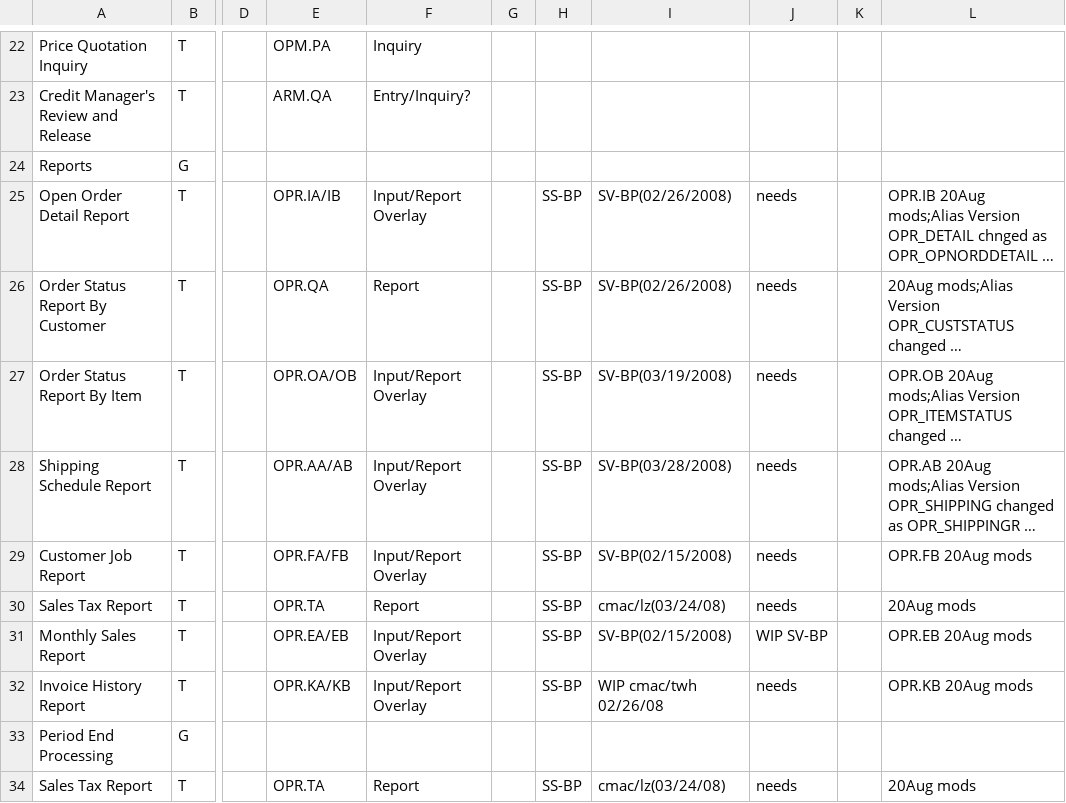
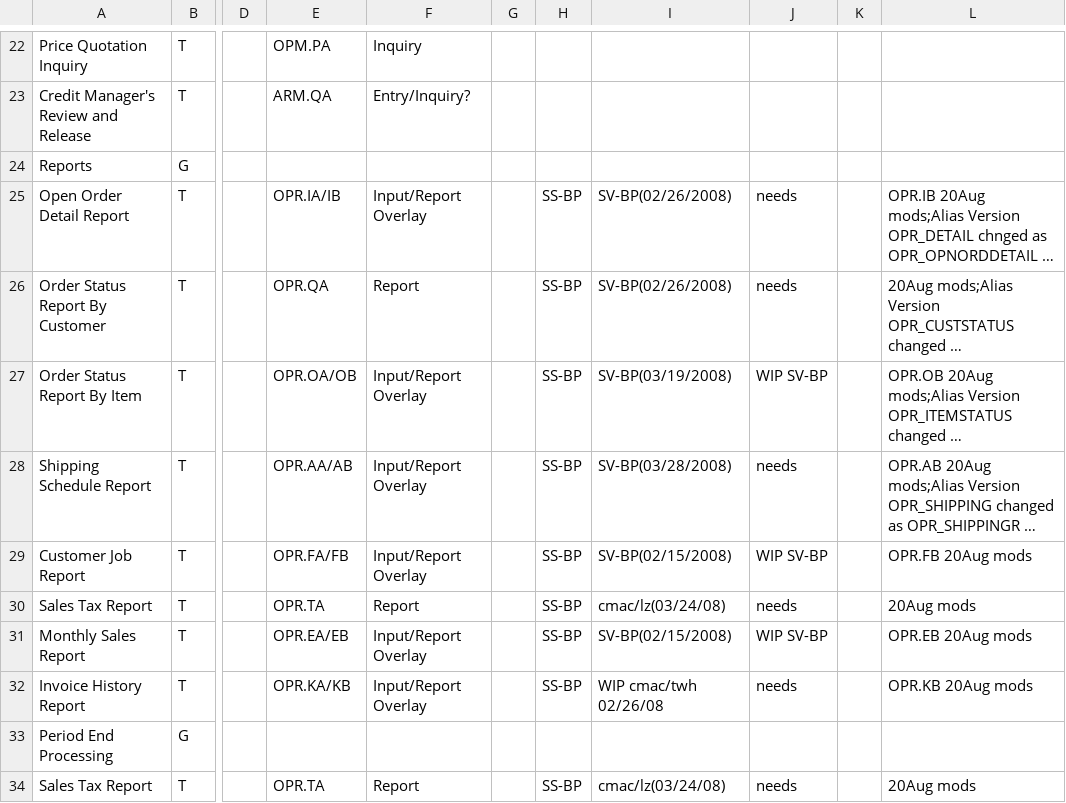
Before and after one commit to nmlynx/AddonSoftware, a CSV file: docs/OrderProcessing_task_spreadsheet.csv, drawn as a sheet; only a part is shown, gaps mark what is left out; long unchanged cells end in …; the diff names each change by its address in the sheet, - before the commit and + after, or states it on an @@ line.

Commit message:
DocOut column specified as " WIP SV-BP" in OrderProcessing_task_spreadsheet.csv

```diff
--- a/docs/OrderProcessing_task_spreadsheet.csv
+++ b/docs/OrderProcessing_task_spreadsheet.csv
-J27: needs
+J27: WIP SV-BP
-J29: needs
+J29: WIP SV-BP
```
